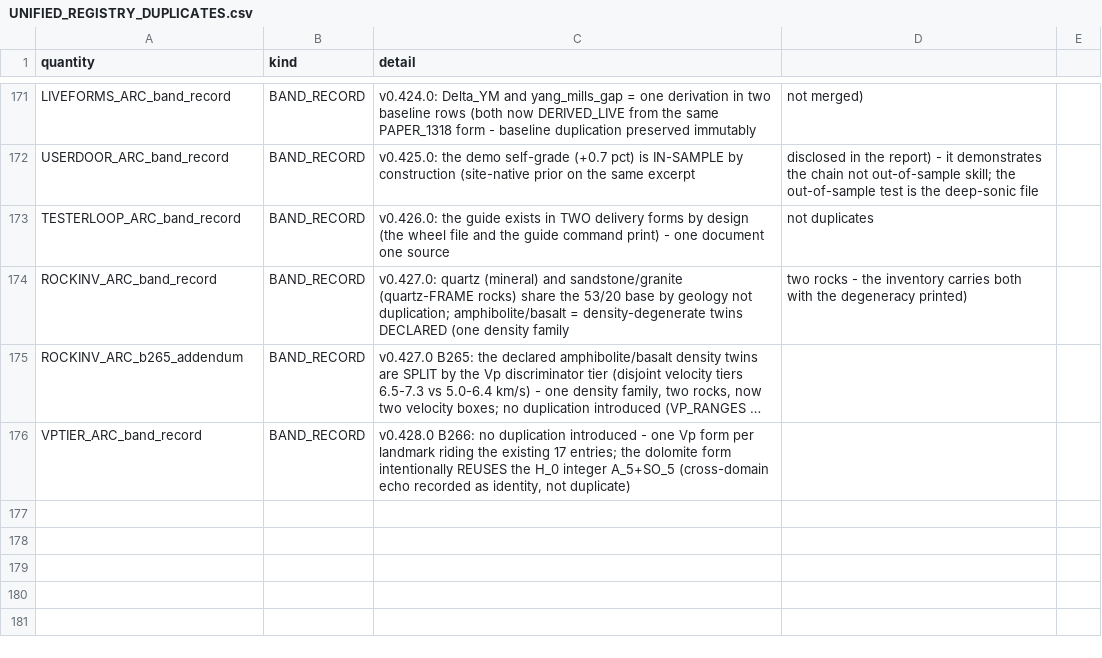
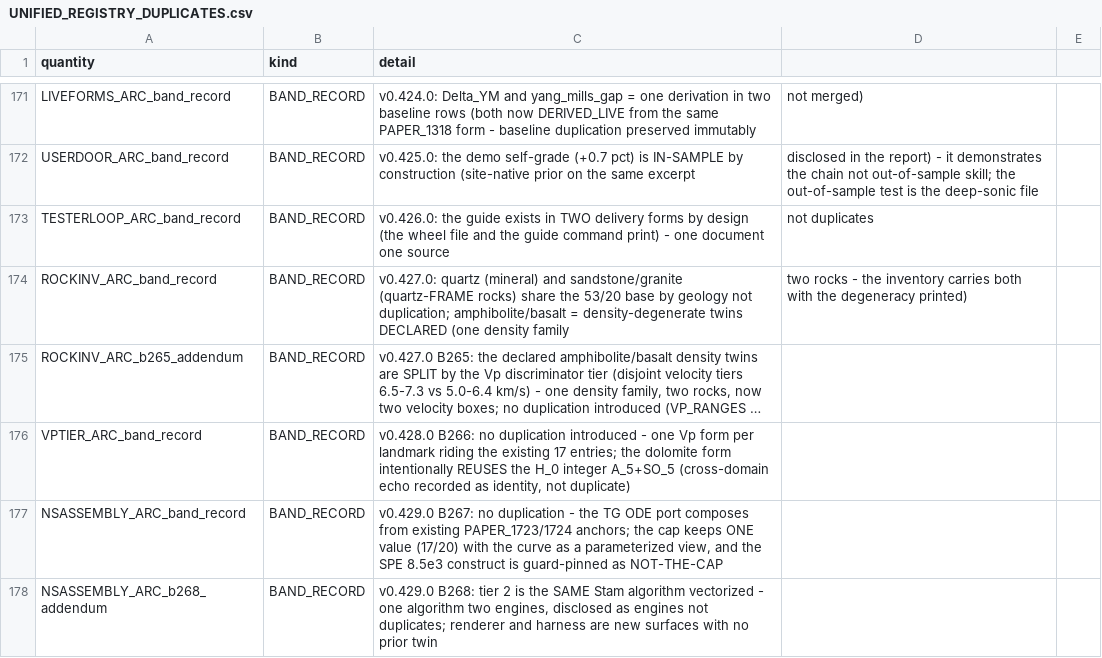
Before and after one commit to Daniel8Murphy0007/Star-Magic-Program, a CSV file: UNIFIED_REGISTRY_DUPLICATES.csv, drawn as a sheet; only a part is shown, gaps mark what is left out; long unchanged cells end in …; the diff names each change by its address in the sheet, - before the commit and + after, or states it on an @@ line.

```diff
--- a/UNIFIED_REGISTRY_DUPLICATES.csv
+++ b/UNIFIED_REGISTRY_DUPLICATES.csv
+row 177: NSASSEMBLY_ARC_band_record | BAND_RECORD | v0.429.0 B267: no duplication - the TG ODE port composes from existing PAPER_1723/1724 anchors; the cap keeps ONE value (17/20) with the curve as a parameterized view, and the SPE 8.5e3 construct is guard-pinned as NOT-THE-CAP
+row 178: NSASSEMBLY_ARC_b268_addendum | BAND_RECORD | v0.429.0 B268: tier 2 is the SAME Stam algorithm vectorized - one algorithm two engines, disclosed as engines not duplicates; renderer and harness are new surfaces with no prior twin
```
Also changed, not shown: UNIFIED_REGISTRY_GAPS.csv, UNIFIED_REGISTRY_GRAPH.csv, 23 other files.
